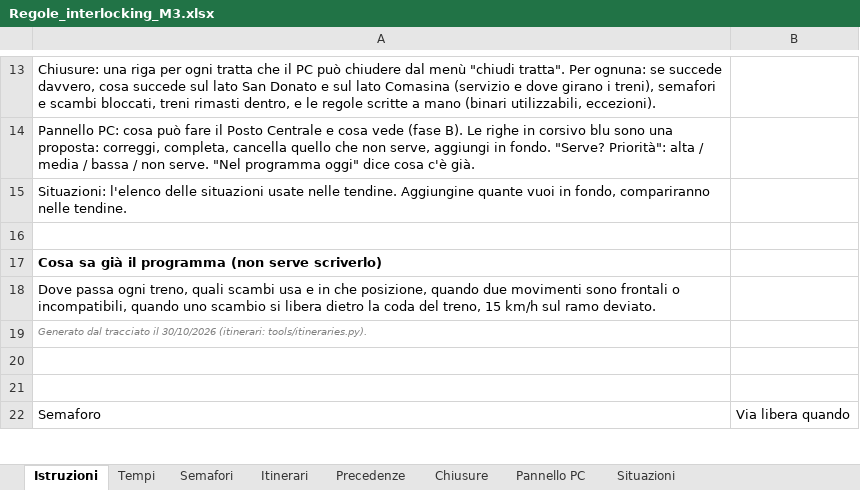
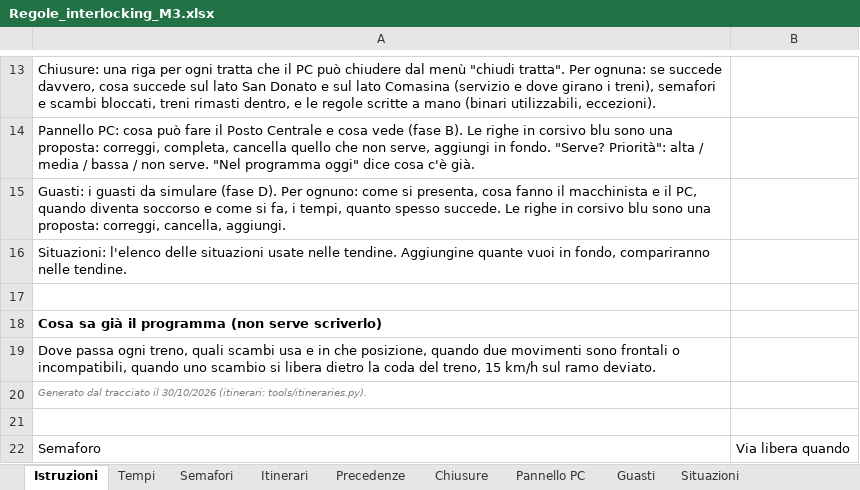
Before and after one commit to Frafire/milano-transit-live, an Excel workbook: data/Regole_interlocking_M3.xlsx, sheet Istruzioni, drawn as a sheet; only a part is shown, gaps mark what is left out; values as stored, in another font and other column widths than the file's, no borders; removed rows and columns are numbered as before the commit, all else as after; the diff names each change by its address in the sheet, - before the commit and + after, or states it on an @@ line.

```diff
--- a/data/Regole_interlocking_M3.xlsx (sheet Istruzioni)
+++ b/data/Regole_interlocking_M3.xlsx (sheet Istruzioni)
+sheet tab: Guasti
+row 15: Guasti: i guasti da simulare (fase D). Per ognuno: come si presenta, cosa fanno il macchinista e il PC, quando diventa soccorso e come si fa, i tempi, quanto spesso succede. Le righe in corsivo blu sono una proposta: correggi, cancella, aggiungi.
-row 20: (empty)
```
Also changed, not shown: 3 other files.
